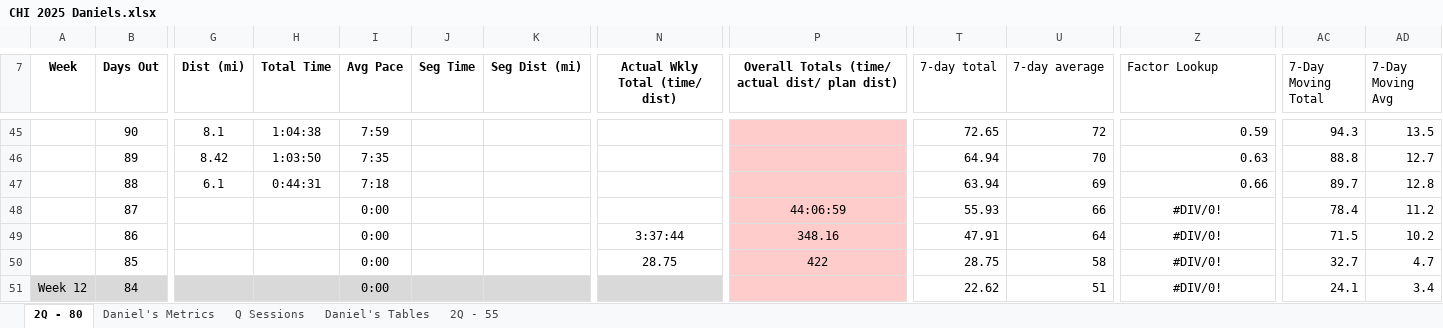
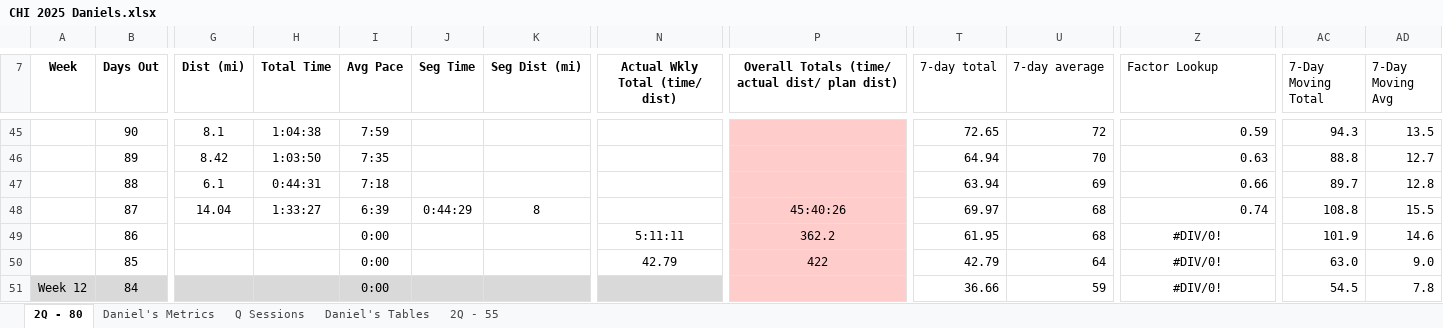
Before and after one commit to danmcgraw94/Running, an Excel workbook: TrainingPlans/CHI 2025 Daniels.xlsx, sheet 2Q - 80, drawn as a sheet; only a part is shown, gaps mark what is left out; values as stored, in another font and other column widths than the file's, no borders; the diff covers the shown part only; the diff names each change by its address in the sheet, - before the commit and + after, or states it on an @@ line.

Commit message:
wrkout update

```diff
--- a/TrainingPlans/CHI 2025 Daniels.xlsx (sheet 2Q - 80)
+++ b/TrainingPlans/CHI 2025 Daniels.xlsx (sheet 2Q - 80)
-G48 (Dist (mi)): (empty)
+G48 (Dist (mi)): 14.04
-H48 (Total Time): (empty)
+H48 (Total Time): 1:33:27
-I48 (Avg Pace): 0:00
+I48 (Avg Pace): 6:39
-J48 (Seg Time): (empty)
+J48 (Seg Time): 0:44:29
-K48 (Seg Dist (mi)): (empty)
+K48 (Seg Dist (mi)): 8
-P48: 44:06:59
+P48: 45:40:26
-T48 (7-day total): 55.93
+T48 (7-day total): 69.97
-U48 (7-day average): 66
+U48 (7-day average): 68
-Z48 (Factor Lookup): #DIV/0!
+Z48 (Factor Lookup): 0.74
-Z48 alignment: center
+Z48 alignment: right
-AC48 (7-Day Moving Total): 78.4
+AC48 (7-Day Moving Total): 108.8
-AD48 (7-Day Moving Avg): 11.2
+AD48 (7-Day Moving Avg): 15.5
-N49 (Actual Wkly Total (time/ dist)): 3:37:44
+N49 (Actual Wkly Total (time/ dist)): 5:11:11
-P49: 348.16
+P49: 362.2
-T49 (7-day total): 47.91
+T49 (7-day total): 61.95
-U49 (7-day average): 64
+U49 (7-day average): 68
-AC49 (7-Day Moving Total): 71.5
+AC49 (7-Day Moving Total): 101.9
-AD49 (7-Day Moving Avg): 10.2
+AD49 (7-Day Moving Avg): 14.6
-N50 (Actual Wkly Total (time/ dist)): 28.75
+N50 (Actual Wkly Total (time/ dist)): 42.79
-T50 (7-day total): 28.75
+T50 (7-day total): 42.79
-U50 (7-day average): 58
+U50 (7-day average): 64
-AC50 (7-Day Moving Total): 32.7
+AC50 (7-Day Moving Total): 63.0
-AD50 (7-Day Moving Avg): 4.7
+AD50 (7-Day Moving Avg): 9.0
-T51 (7-day total): 22.62
+T51 (7-day total): 36.66
-U51 (7-day average): 51
+U51 (7-day average): 59
-AC51 (7-Day Moving Total): 24.1
+AC51 (7-Day Moving Total): 54.5
-AD51 (7-Day Moving Avg): 3.4
+AD51 (7-Day Moving Avg): 7.8
```
Also changed, not shown: 58 edited cells elsewhere in this sheet, sheet Daniel's Metrics, charts or pictures.
